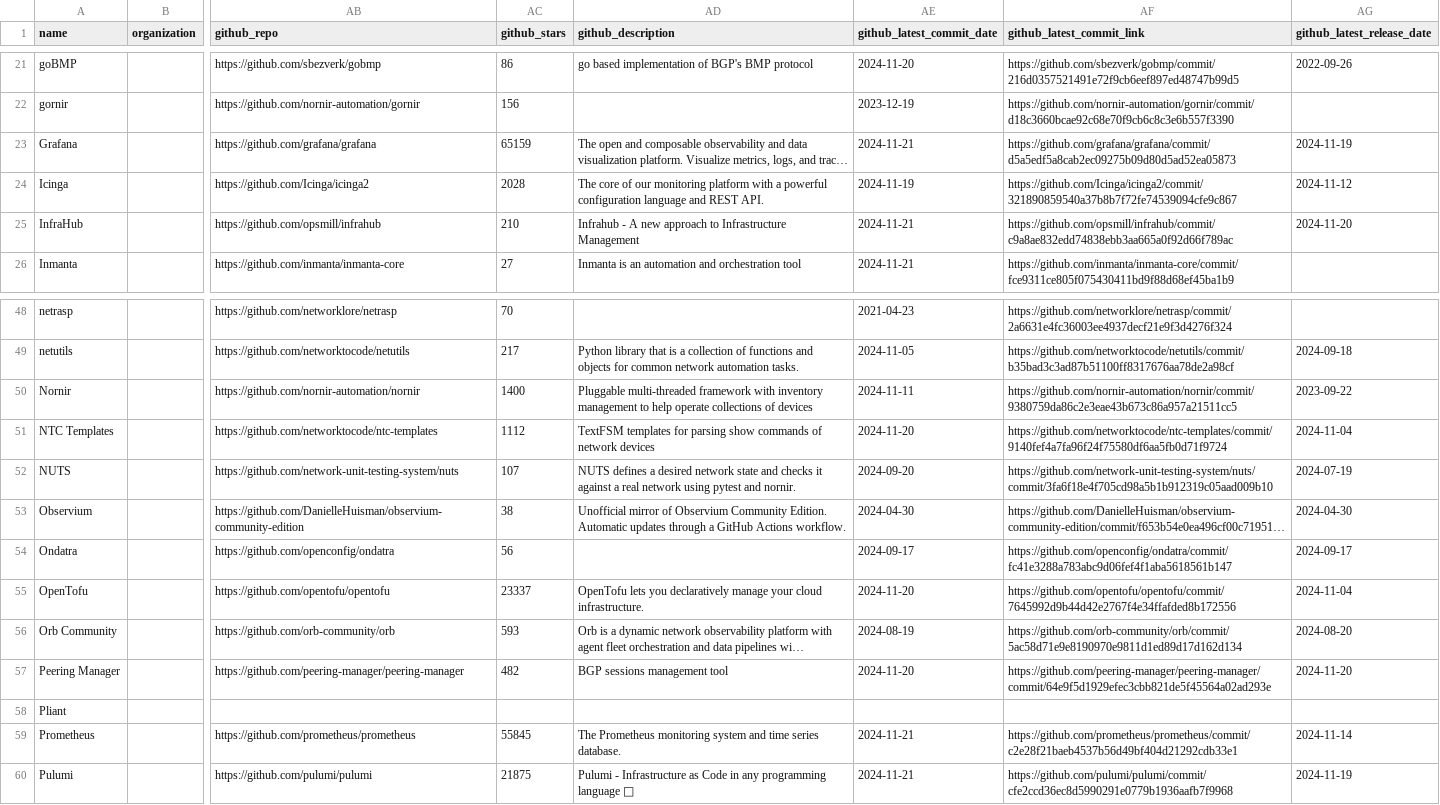
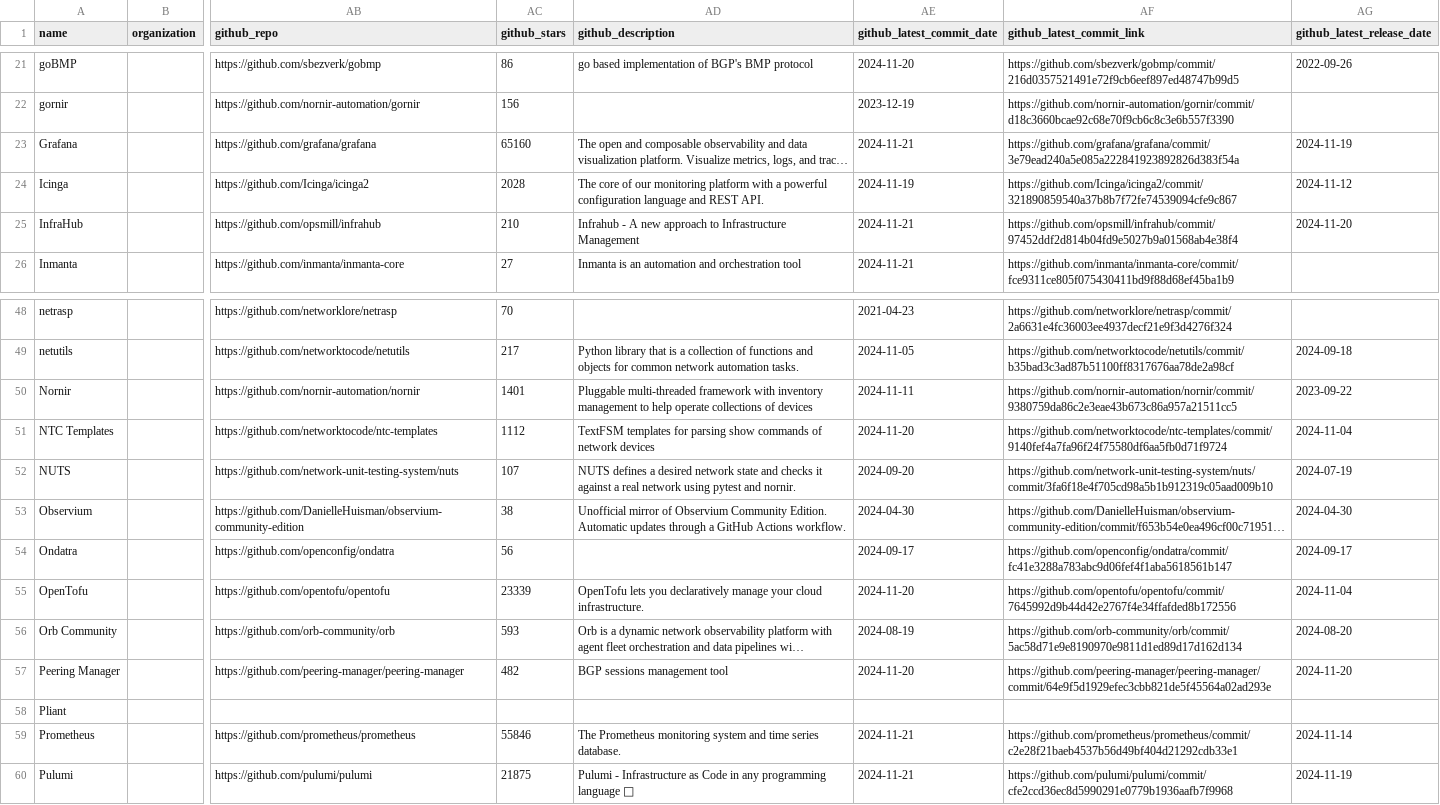
Before and after one commit to steinzi/network-automation-landscape, a CSV file: docs/items.csv, drawn as a sheet; only a part is shown, gaps mark what is left out; long unchanged cells end in …; the diff covers the shown part only; the diff names each change by its address in the sheet, - before the commit and + after, or states it on an @@ line.

```diff
--- a/docs/items.csv
+++ b/docs/items.csv
-AC23 (github_stars): 65159
+AC23 (github_stars): 65160
-AF23 (github_latest_commit_link): https://github.com/grafana/grafana/commit/d5a5edf5a8cab2ec09275b09d80d5ad52ea05873
+AF23 (github_latest_commit_link): https://github.com/grafana/grafana/commit/3e79ead240a5e085a222841923892826d383f54a
-AF25 (github_latest_commit_link): https://github.com/opsmill/infrahub/commit/c9a8ae832edd74838ebb3aa665a0f92d66f789ac
+AF25 (github_latest_commit_link): https://github.com/opsmill/infrahub/commit/97452ddf2d814b04fd9e5027b9a01568ab4e38f4
-AC50 (github_stars): 1400
+AC50 (github_stars): 1401
-AC55 (github_stars): 23337
+AC55 (github_stars): 23339
-AC59 (github_stars): 55845
+AC59 (github_stars): 55846
```
Also changed, not shown: 1 added row and 19 edited cells elsewhere in this file, 43 other files.
